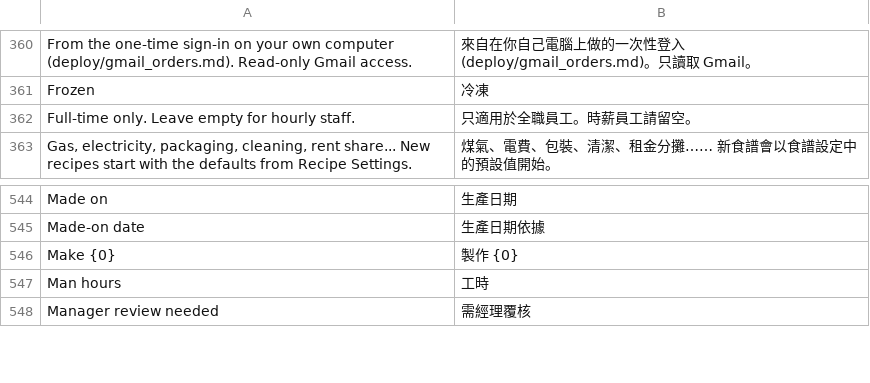
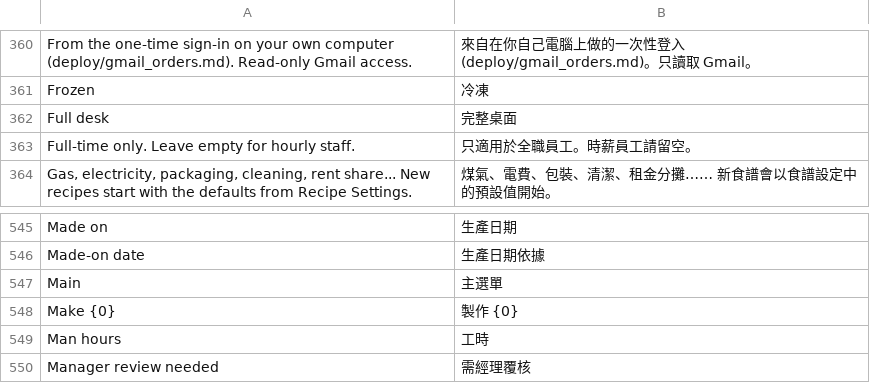
Before and after one commit to franciscobarria-oss/Happyconcepts, a CSV file: happy_kitchen/translations/zh-TW.csv, drawn as a sheet; only a part is shown, gaps mark what is left out; the diff names each change by its address in the sheet, - before the commit and + after, or states it on an @@ line.

```diff
--- a/happy_kitchen/translations/zh-TW.csv
+++ b/happy_kitchen/translations/zh-TW.csv
+row 362: Full desk | 完整桌面
+row 547: Main | 主選單
```
Also changed, not shown: 4 other files.
